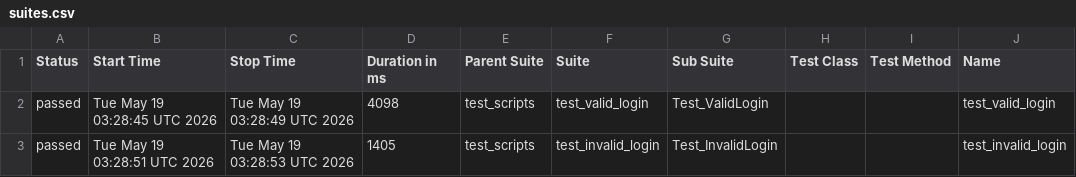
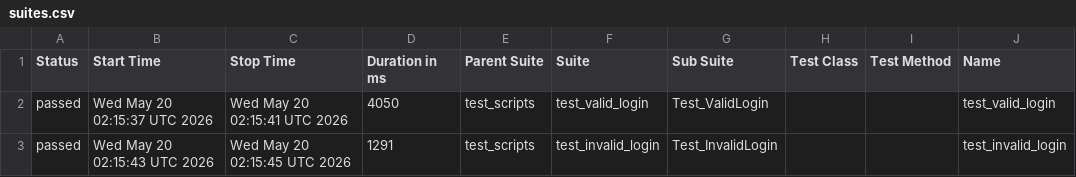
Before and after one commit to pawangl22/b154_afw_make, a CSV file: data/suites.csv, drawn as a sheet; only a part is shown; the diff names each change by its address in the sheet, - before the commit and + after, or states it on an @@ line.

```diff
--- a/data/suites.csv
+++ b/data/suites.csv
-B2 (Start Time): Tue May 19 03:28:45 UTC 2026
+B2 (Start Time): Wed May 20 02:15:37 UTC 2026
-C2 (Stop Time): Tue May 19 03:28:49 UTC 2026
+C2 (Stop Time): Wed May 20 02:15:41 UTC 2026
-D2 (Duration in ms): 4098
+D2 (Duration in ms): 4050
-B3 (Start Time): Tue May 19 03:28:51 UTC 2026
+B3 (Start Time): Wed May 20 02:15:43 UTC 2026
-C3 (Stop Time): Tue May 19 03:28:53 UTC 2026
+C3 (Stop Time): Wed May 20 02:15:45 UTC 2026
-D3 (Duration in ms): 1405
+D3 (Duration in ms): 1291
```
Also changed, not shown: 24 other files.
